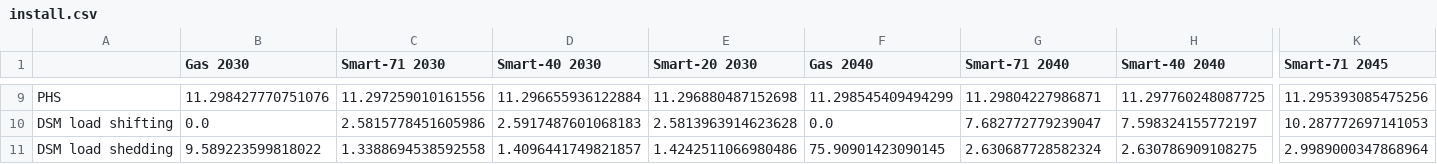
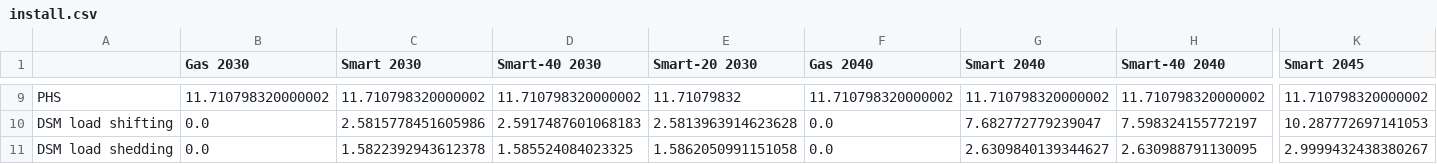
Before and after one commit to mohsenmansouri/pypsa-de, a CSV file: research/install.csv, drawn as a sheet; only a part is shown, gaps mark what is left out; the diff covers the shown part only; the diff names each change by its address in the sheet, - before the commit and + after, or states it on an @@ line.

```diff
--- a/research/install.csv
+++ b/research/install.csv
-C1: Smart-71 2030
+C1: Smart 2030
-G1: Smart-71 2040
+G1: Smart 2040
-K1: Smart-71 2045
+K1: Smart 2045
-B9 (Gas 2030): 11.298427770751076
+B9 (Gas 2030): 11.710798320000002
-C9 (Smart 2030): 11.297259010161556
+C9 (Smart 2030): 11.710798320000002
-D9 (Smart-40 2030): 11.296655936122884
+D9 (Smart-40 2030): 11.710798320000002
-E9 (Smart-20 2030): 11.296880487152698
+E9 (Smart-20 2030): 11.71079832
-F9 (Gas 2040): 11.298545409494299
+F9 (Gas 2040): 11.710798320000002
-G9 (Smart 2040): 11.29804227986871
+G9 (Smart 2040): 11.710798320000002
-H9 (Smart-40 2040): 11.297760248087725
+H9 (Smart-40 2040): 11.710798320000002
-K9 (Smart 2045): 11.295393085475256
+K9 (Smart 2045): 11.710798320000002
-B11 (Gas 2030): 9.589223599818022
+B11 (Gas 2030): 0.0
-C11 (Smart 2030): 1.3388694538592558
+C11 (Smart 2030): 1.5822392943612378
-D11 (Smart-40 2030): 1.4096441749821857
+D11 (Smart-40 2030): 1.585524084023325
-E11 (Smart-20 2030): 1.4242511066980486
+E11 (Smart-20 2030): 1.5862050991151058
-F11 (Gas 2040): 75.90901423090145
+F11 (Gas 2040): 0.0
-G11 (Smart 2040): 2.630687728582324
+G11 (Smart 2040): 2.6309840139344627
-H11 (Smart-40 2040): 2.630786909108275
+H11 (Smart-40 2040): 2.630988791130095
-K11 (Smart 2045): 2.9989000347868964
+K11 (Smart 2045): 2.9999432438380267
```
Also changed, not shown: 83 edited cells elsewhere in this file, research/energy.csv, 8 other files.
